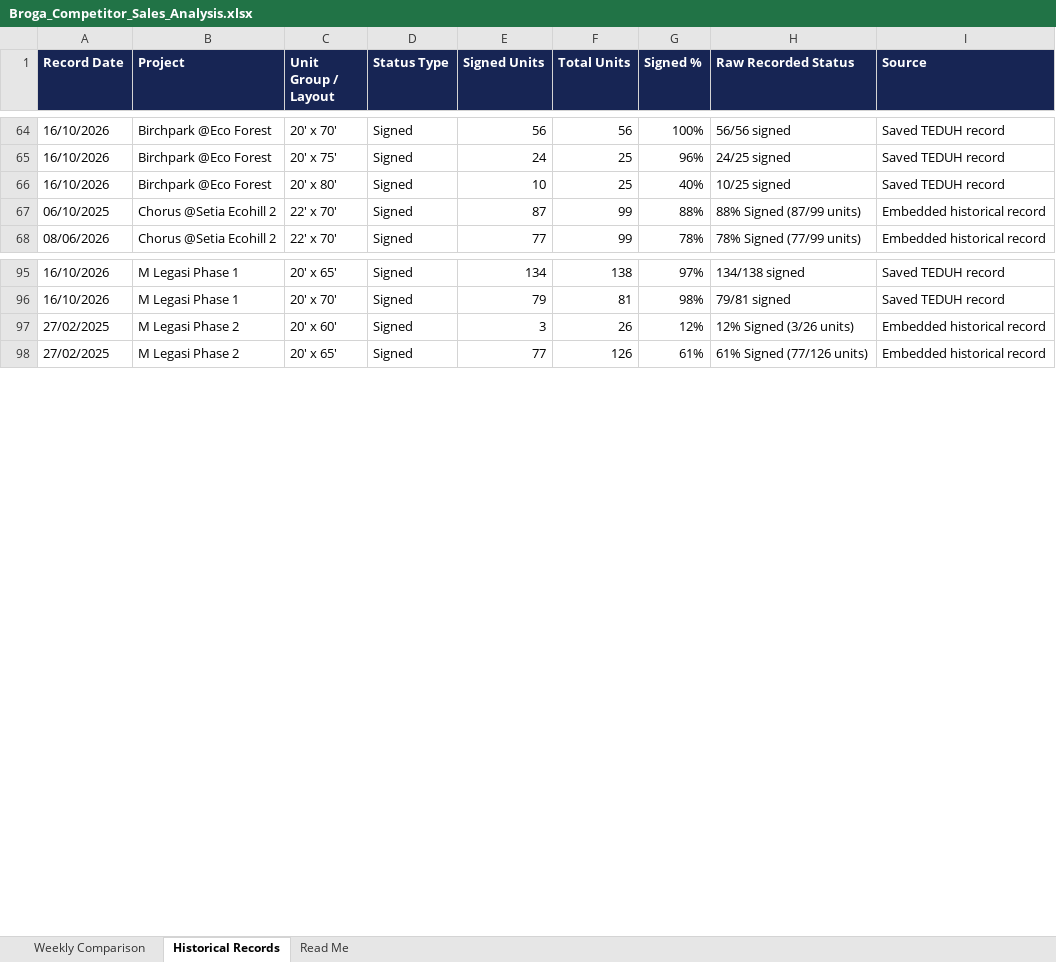
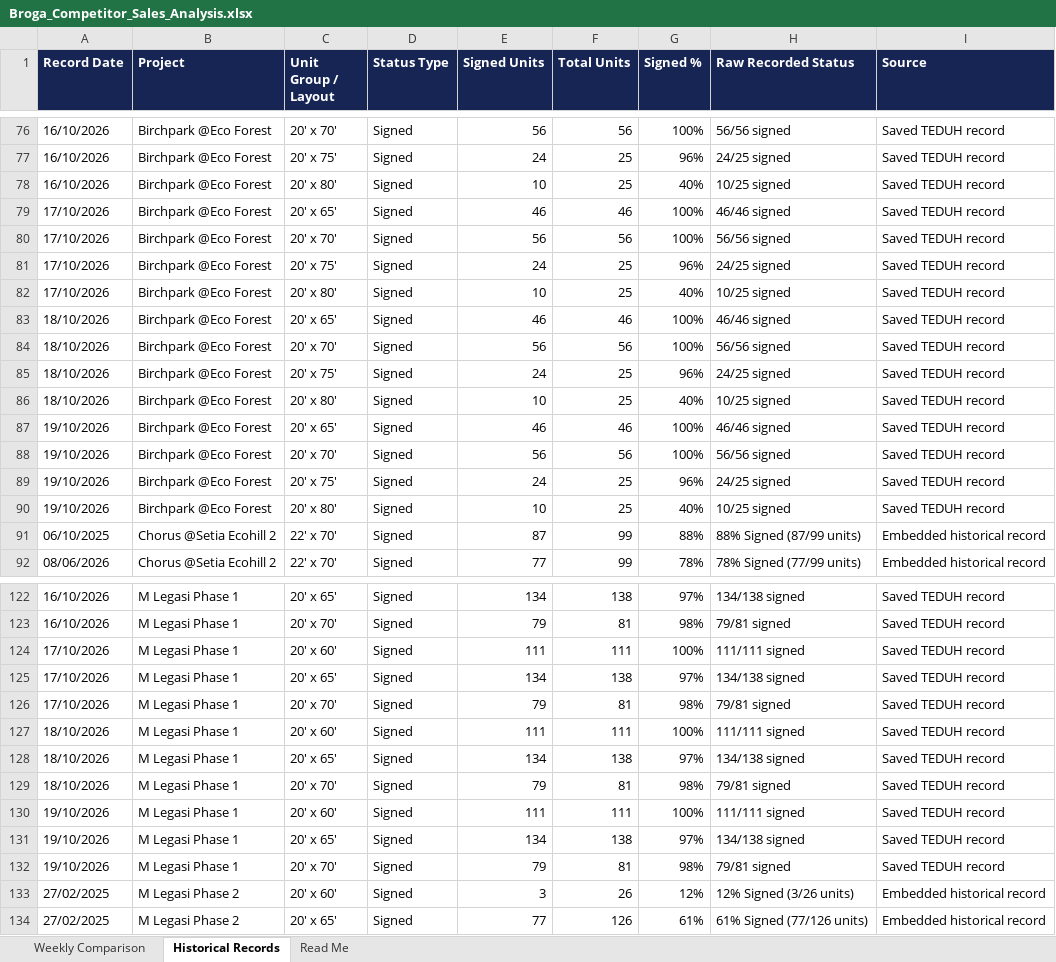
Before and after one commit to lumcy-abc/broga-competitor-sales-dashboard, an Excel workbook: Broga_Competitor_Sales_Analysis.xlsx, sheet Historical Records, drawn as a sheet; only a part is shown, gaps mark what is left out; values as stored, in another font and other column widths than the file's, no borders; the diff covers the shown part only; the diff names each change by its address in the sheet, - before the commit and + after, or states it on an @@ line.

```diff
--- a/Broga_Competitor_Sales_Analysis.xlsx (sheet Historical Records)
+++ b/Broga_Competitor_Sales_Analysis.xlsx (sheet Historical Records)
+row 79: 17/10/2026 | Birchpark @Eco Forest | 20' x 65' | Signed | 46 | 46 | 100% | 46/46 signed | Saved TEDUH record
+row 80: 17/10/2026 | Birchpark @Eco Forest | 20' x 70' | Signed | 56 | 56 | 100% | 56/56 signed | Saved TEDUH record
+row 81: 17/10/2026 | Birchpark @Eco Forest | 20' x 75' | Signed | 24 | 25 | 96% | 24/25 signed | Saved TEDUH record
+row 82: 17/10/2026 | Birchpark @Eco Forest | 20' x 80' | Signed | 10 | 25 | 40% | 10/25 signed | Saved TEDUH record
+row 83: 18/10/2026 | Birchpark @Eco Forest | 20' x 65' | Signed | 46 | 46 | 100% | 46/46 signed | Saved TEDUH record
+row 84: 18/10/2026 | Birchpark @Eco Forest | 20' x 70' | Signed | 56 | 56 | 100% | 56/56 signed | Saved TEDUH record
+row 85: 18/10/2026 | Birchpark @Eco Forest | 20' x 75' | Signed | 24 | 25 | 96% | 24/25 signed | Saved TEDUH record
+row 86: 18/10/2026 | Birchpark @Eco Forest | 20' x 80' | Signed | 10 | 25 | 40% | 10/25 signed | Saved TEDUH record
+row 87: 19/10/2026 | Birchpark @Eco Forest | 20' x 65' | Signed | 46 | 46 | 100% | 46/46 signed | Saved TEDUH record
+row 88: 19/10/2026 | Birchpark @Eco Forest | 20' x 70' | Signed | 56 | 56 | 100% | 56/56 signed | Saved TEDUH record
+row 89: 19/10/2026 | Birchpark @Eco Forest | 20' x 75' | Signed | 24 | 25 | 96% | 24/25 signed | Saved TEDUH record
+row 90: 19/10/2026 | Birchpark @Eco Forest | 20' x 80' | Signed | 10 | 25 | 40% | 10/25 signed | Saved TEDUH record
+row 124: 17/10/2026 | M Legasi Phase 1 | 20' x 60' | Signed | 111 | 111 | 100% | 111/111 signed | Saved TEDUH record
+row 125: 17/10/2026 | M Legasi Phase 1 | 20' x 65' | Signed | 134 | 138 | 97% | 134/138 signed | Saved TEDUH record
+row 126: 17/10/2026 | M Legasi Phase 1 | 20' x 70' | Signed | 79 | 81 | 98% | 79/81 signed | Saved TEDUH record
+row 127: 18/10/2026 | M Legasi Phase 1 | 20' x 60' | Signed | 111 | 111 | 100% | 111/111 signed | Saved TEDUH record
+row 128: 18/10/2026 | M Legasi Phase 1 | 20' x 65' | Signed | 134 | 138 | 97% | 134/138 signed | Saved TEDUH record
+row 129: 18/10/2026 | M Legasi Phase 1 | 20' x 70' | Signed | 79 | 81 | 98% | 79/81 signed | Saved TEDUH record
+row 130: 19/10/2026 | M Legasi Phase 1 | 20' x 60' | Signed | 111 | 111 | 100% | 111/111 signed | Saved TEDUH record
+row 131: 19/10/2026 | M Legasi Phase 1 | 20' x 65' | Signed | 134 | 138 | 97% | 134/138 signed | Saved TEDUH record
+row 132: 19/10/2026 | M Legasi Phase 1 | 20' x 70' | Signed | 79 | 81 | 98% | 79/81 signed | Saved TEDUH record
```
Also changed, not shown: 45 added rows elsewhere in this sheet, sheet Weekly Comparison.
